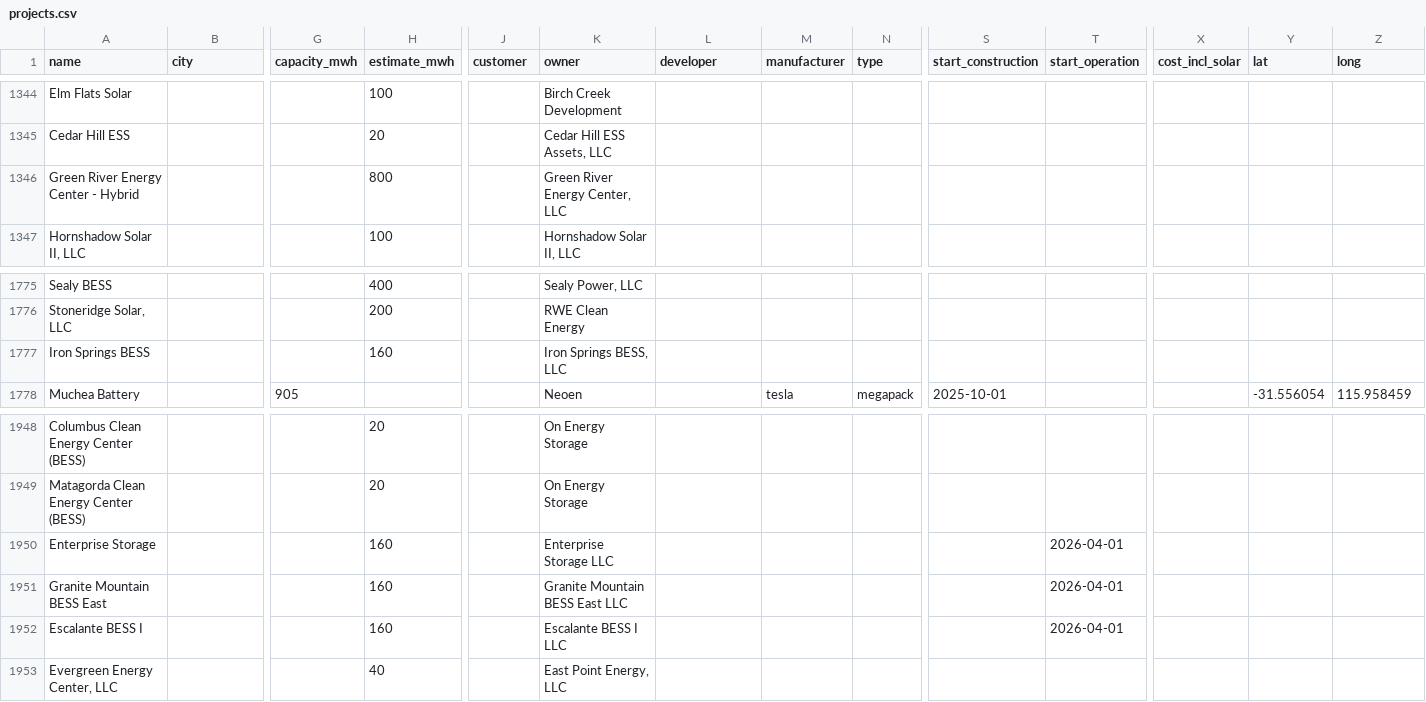
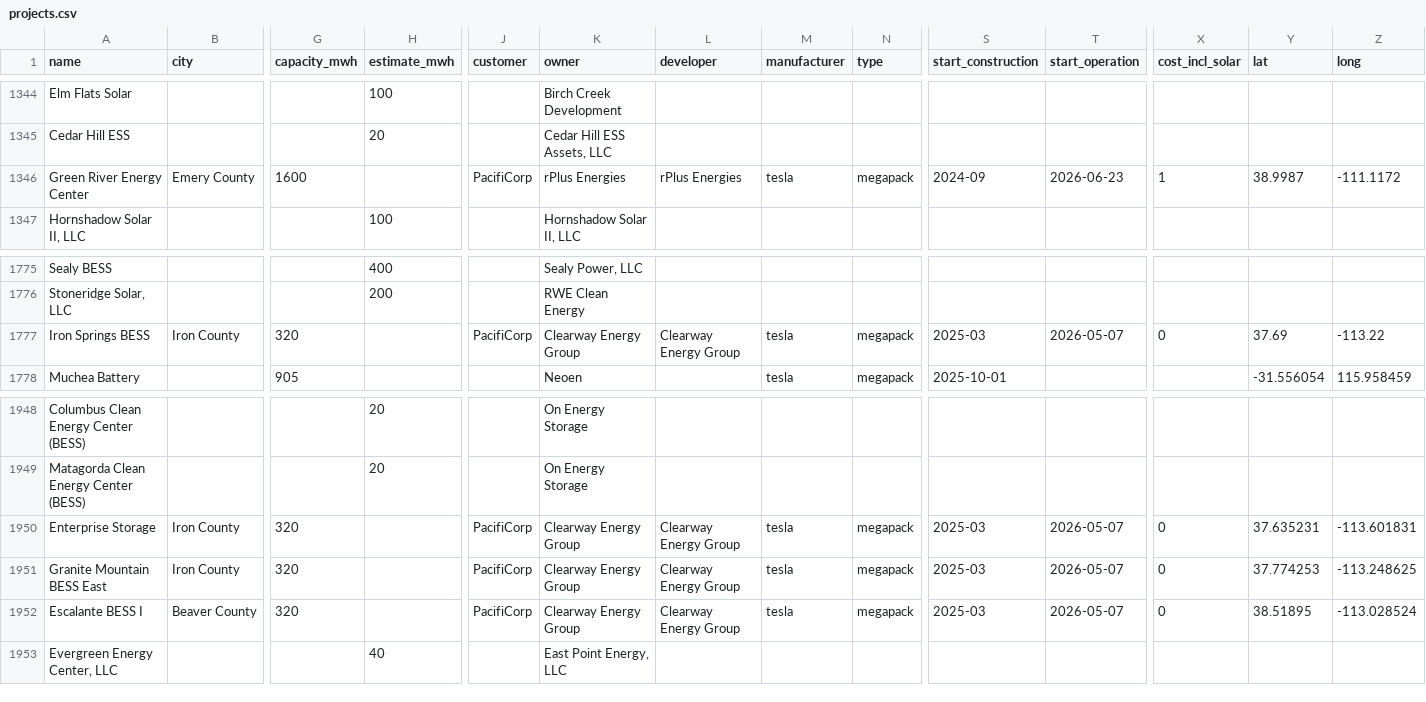
Before and after one commit to lorenz-g/tesla-megapack-tracker, a CSV file: projects.csv, drawn as a sheet; only a part is shown, gaps mark what is left out; removed rows and columns are numbered as before the commit, all else as after; rows hold the shown columns only; the diff covers the shown part only; the diff names each change by its address in the sheet, - before the commit and + after, or states it on an @@ line.

Commit message:
tesla projects in utah

```diff
--- a/projects.csv
+++ b/projects.csv
-row 1346: Green River Energy Center - Hybrid |  |  | 800 |  | Green River Energy Center, LLC
+row 1346: Green River Energy Center | Emery County | 1600 |  | PacifiCorp | rPlus Energies | rPlus Energies | tesla | megapack | 2024-09 | 2026-06-23 | 1 | 38.9987 | -111.1172
-B1777 (city): (empty)
+B1777 (city): Iron County
-G1777 (capacity_mwh): (empty)
+G1777 (capacity_mwh): 320
-H1777 (estimate_mwh): 160
+H1777 (estimate_mwh): (empty)
-J1777 (customer): (empty)
+J1777 (customer): PacifiCorp
-K1777 (owner): Iron Springs BESS, LLC
+K1777 (owner): Clearway Energy Group
-L1777 (developer): (empty)
+L1777 (developer): Clearway Energy Group
-M1777 (manufacturer): (empty)
+M1777 (manufacturer): tesla
-N1777 (type): (empty)
+N1777 (type): megapack
-S1777 (start_construction): (empty)
+S1777 (start_construction): 2025-03
-T1777 (start_operation): (empty)
+T1777 (start_operation): 2026-05-07
-X1777 (cost_incl_solar): (empty)
+X1777 (cost_incl_solar): 0
-Y1777 (lat): (empty)
+Y1777 (lat): 37.69
-Z1777 (long): (empty)
+Z1777 (long): -113.22
-B1950:B1951 (city): (empty)
+B1950:B1951 (city): Iron County
-G1950:G1952 (capacity_mwh): (empty)
+G1950:G1952 (capacity_mwh): 320
-H1950:H1952 (estimate_mwh): 160
+H1950:H1952 (estimate_mwh): (empty)
-J1950:J1952 (customer): (empty)
+J1950:J1952 (customer): PacifiCorp
-K1950 (owner): Enterprise Storage LLC
+K1950 (owner): Clearway Energy Group
-L1950:L1952 (developer): (empty)
+L1950:L1952 (developer): Clearway Energy Group
-M1950:M1952 (manufacturer): (empty)
+M1950:M1952 (manufacturer): tesla
-N1950:N1952 (type): (empty)
+N1950:N1952 (type): megapack
-S1950:S1952 (start_construction): (empty)
+S1950:S1952 (start_construction): 2025-03
-T1950:T1952 (start_operation): 2026-04-01
+T1950:T1952 (start_operation): 2026-05-07
-X1950:X1952 (cost_incl_solar): (empty)
+X1950:X1952 (cost_incl_solar): 0
-Y1950 (lat): (empty)
+Y1950 (lat): 37.635231
-Z1950 (long): (empty)
+Z1950 (long): -113.601831
-K1951 (owner): Granite Mountain BESS East LLC
+K1951 (owner): Clearway Energy Group
-Y1951 (lat): (empty)
+Y1951 (lat): 37.774253
-Z1951 (long): (empty)
+Z1951 (long): -113.248625
-B1952 (city): (empty)
+B1952 (city): Beaver County
-K1952 (owner): Escalante BESS I LLC
+K1952 (owner): Clearway Energy Group
-Y1952 (lat): (empty)
+Y1952 (lat): 38.51895
-Z1952 (long): (empty)
+Z1952 (long): -113.028524
```
Also changed, not shown: 30 edited cells elsewhere in this file, docs/misc/megapack-projects.csv, 6 other files.
